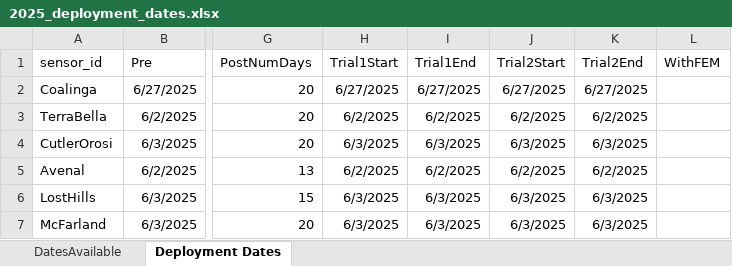
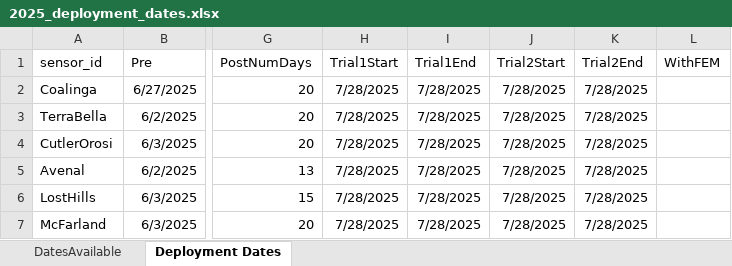
Before and after one commit to TorriaCol/voz-data-analysis, an Excel workbook: reference_files/2025_deployment_dates.xlsx, sheet Deployment Dates, drawn as a sheet; only a part is shown, gaps mark what is left out; values as stored, in another font and other column widths than the file's, no borders; the diff names each change by its address in the sheet, - before the commit and + after, or states it on an @@ line.

Commit message:
first step to ozone calibration completed: combine data

```diff
--- a/reference_files/2025_deployment_dates.xlsx (sheet Deployment Dates)
+++ b/reference_files/2025_deployment_dates.xlsx (sheet Deployment Dates)
-H2 (Trial1Start): 6/27/2025
+H2 (Trial1Start): 7/28/2025
-I2 (Trial1End): 6/27/2025
+I2 (Trial1End): 7/28/2025
-J2 (Trial2Start): 6/27/2025
+J2 (Trial2Start): 7/28/2025
-K2 (Trial2End): 6/27/2025
+K2 (Trial2End): 7/28/2025
-H3 (Trial1Start): 6/2/2025
+H3 (Trial1Start): 7/28/2025
-I3 (Trial1End): 6/2/2025
+I3 (Trial1End): 7/28/2025
-J3 (Trial2Start): 6/2/2025
+J3 (Trial2Start): 7/28/2025
-K3 (Trial2End): 6/2/2025
+K3 (Trial2End): 7/28/2025
-H4 (Trial1Start): 6/3/2025
+H4 (Trial1Start): 7/28/2025
-I4 (Trial1End): 6/3/2025
+I4 (Trial1End): 7/28/2025
-J4 (Trial2Start): 6/3/2025
+J4 (Trial2Start): 7/28/2025
-K4 (Trial2End): 6/3/2025
+K4 (Trial2End): 7/28/2025
-H5 (Trial1Start): 6/2/2025
+H5 (Trial1Start): 7/28/2025
-I5 (Trial1End): 6/2/2025
+I5 (Trial1End): 7/28/2025
-J5 (Trial2Start): 6/2/2025
+J5 (Trial2Start): 7/28/2025
-K5 (Trial2End): 6/2/2025
+K5 (Trial2End): 7/28/2025
-H6:H7 (Trial1Start): 6/3/2025
+H6:H7 (Trial1Start): 7/28/2025
-I6:I7 (Trial1End): 6/3/2025
+I6:I7 (Trial1End): 7/28/2025
-J6:J7 (Trial2Start): 6/3/2025
+J6:J7 (Trial2Start): 7/28/2025
-K6:K7 (Trial2End): 6/3/2025
+K6:K7 (Trial2End): 7/28/2025
```
Also changed, not shown: 12 other files.
